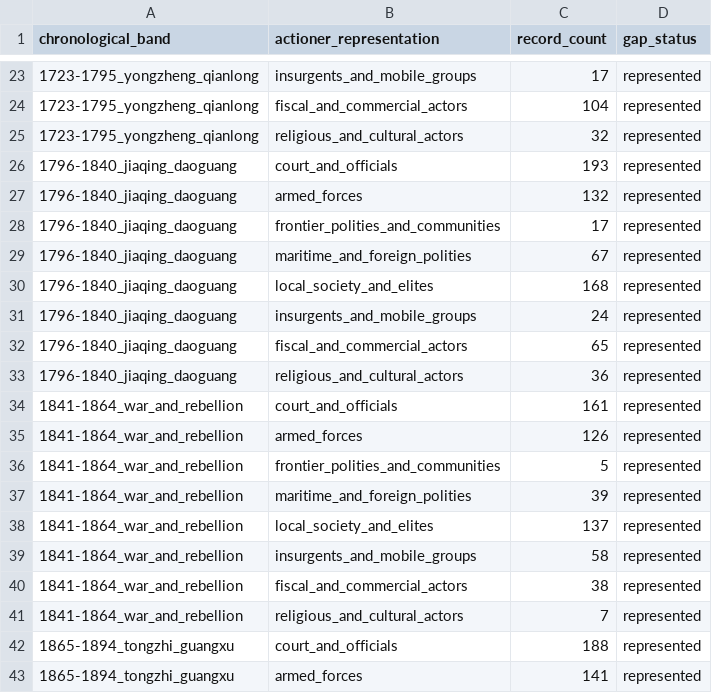
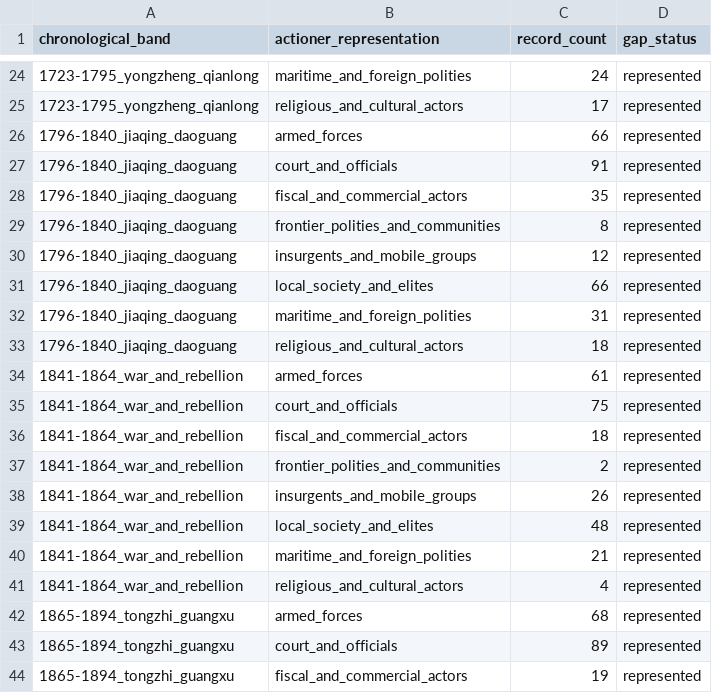
Before and after one commit to szylover/knowledge-library, a CSV file: china-chronicle-series/volumes/vol06-qing-1912/data/event-ledger/coverage-actioner-gap.csv, drawn as a sheet; only a part is shown, gaps mark what is left out; the diff covers the shown part only.

```diff
--- a/china-chronicle-series/volumes/vol06-qing-1912/data/event-ledger/coverage-actioner-gap.csv
+++ b/china-chronicle-series/volumes/vol06-qing-1912/data/event-ledger/coverage-actioner-gap.csv
@@ -23,21 +24,21 @@
-"1723-1795_yongzheng_qianlong","insurgents_and_mobile_groups","17","represented"
-"1723-1795_yongzheng_qianlong","fiscal_and_commercial_actors","104","represented"
-"1723-1795_yongzheng_qianlong","religious_and_cultural_actors","32","represented"
-"1796-1840_jiaqing_daoguang","court_and_officials","193","represented"
-"1796-1840_jiaqing_daoguang","armed_forces","132","represented"
-"1796-1840_jiaqing_daoguang","frontier_polities_and_communities","17","represented"
-"1796-1840_jiaqing_daoguang","maritime_and_foreign_polities","67","represented"
-"1796-1840_jiaqing_daoguang","local_society_and_elites","168","represented"
-"1796-1840_jiaqing_daoguang","insurgents_and_mobile_groups","24","represented"
-"1796-1840_jiaqing_daoguang","fiscal_and_commercial_actors","65","represented"
-"1796-1840_jiaqing_daoguang","religious_and_cultural_actors","36","represented"
-"1841-1864_war_and_rebellion","court_and_officials","161","represented"
-"1841-1864_war_and_rebellion","armed_forces","126","represented"
-"1841-1864_war_and_rebellion","frontier_polities_and_communities","5","represented"
-"1841-1864_war_and_rebellion","maritime_and_foreign_polities","39","represented"
-"1841-1864_war_and_rebellion","local_society_and_elites","137","represented"
-"1841-1864_war_and_rebellion","insurgents_and_mobile_groups","58","represented"
-"1841-1864_war_and_rebellion","fiscal_and_commercial_actors","38","represented"
-"1841-1864_war_and_rebellion","religious_and_cultural_actors","7","represented"
-"1865-1894_tongzhi_guangxu","court_and_officials","188","represented"
-"1865-1894_tongzhi_guangxu","armed_forces","141","represented"
+"1723-1795_yongzheng_qianlong","maritime_and_foreign_polities","24","represented"
+"1723-1795_yongzheng_qianlong","religious_and_cultural_actors","17","represented"
+"1796-1840_jiaqing_daoguang","armed_forces","66","represented"
+"1796-1840_jiaqing_daoguang","court_and_officials","91","represented"
+"1796-1840_jiaqing_daoguang","fiscal_and_commercial_actors","35","represented"
+"1796-1840_jiaqing_daoguang","frontier_polities_and_communities","8","represented"
+"1796-1840_jiaqing_daoguang","insurgents_and_mobile_groups","12","represented"
+"1796-1840_jiaqing_daoguang","local_society_and_elites","66","represented"
+"1796-1840_jiaqing_daoguang","maritime_and_foreign_polities","31","represented"
+"1796-1840_jiaqing_daoguang","religious_and_cultural_actors","18","represented"
+"1841-1864_war_and_rebellion","armed_forces","61","represented"
+"1841-1864_war_and_rebellion","court_and_officials","75","represented"
+"1841-1864_war_and_rebellion","fiscal_and_commercial_actors","18","represented"
+"1841-1864_war_and_rebellion","frontier_polities_and_communities","2","represented"
+"1841-1864_war_and_rebellion","insurgents_and_mobile_groups","26","represented"
+"1841-1864_war_and_rebellion","local_society_and_elites","48","represented"
+"1841-1864_war_and_rebellion","maritime_and_foreign_polities","21","represented"
+"1841-1864_war_and_rebellion","religious_and_cultural_actors","4","represented"
+"1865-1894_tongzhi_guangxu","armed_forces","68","represented"
+"1865-1894_tongzhi_guangxu","court_and_officials","89","represented"
+"1865-1894_tongzhi_guangxu","fiscal_and_commercial_actors","19","represented"
```
Also changed, not shown: 4 added rows, 4 removed rows and 44 edited cells elsewhere in this file, china-chronicle-series/volumes/vol06-qing-1912/data/event-ledger/coverage-year-gap.csv, china-chronicle-series/volumes/vol06-qing-1912/data/event-ledger/ledger-schema.csv, 2 other files.
